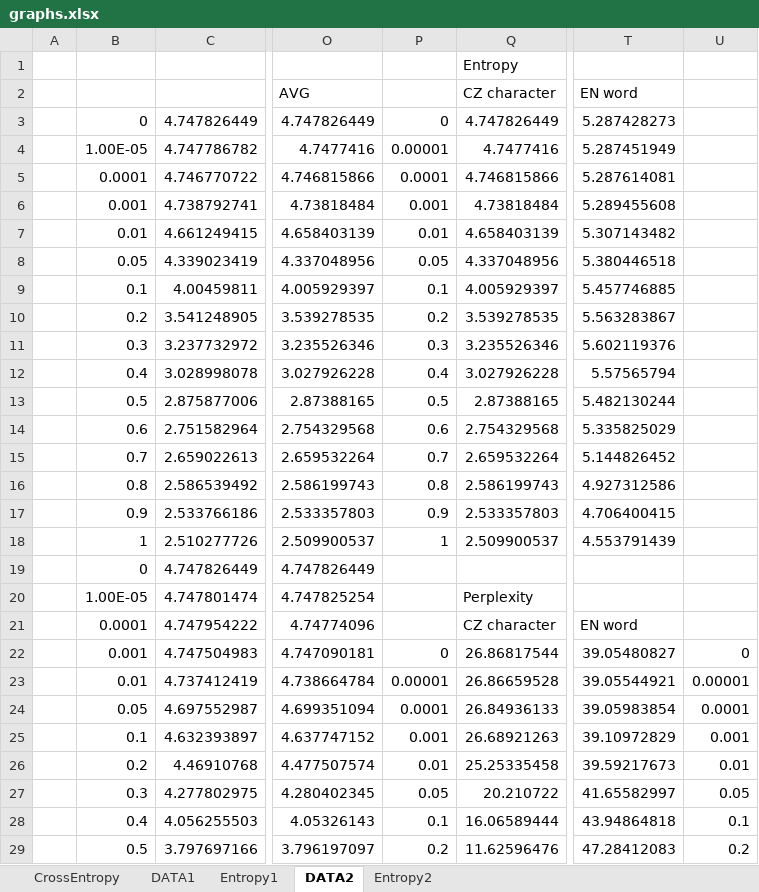
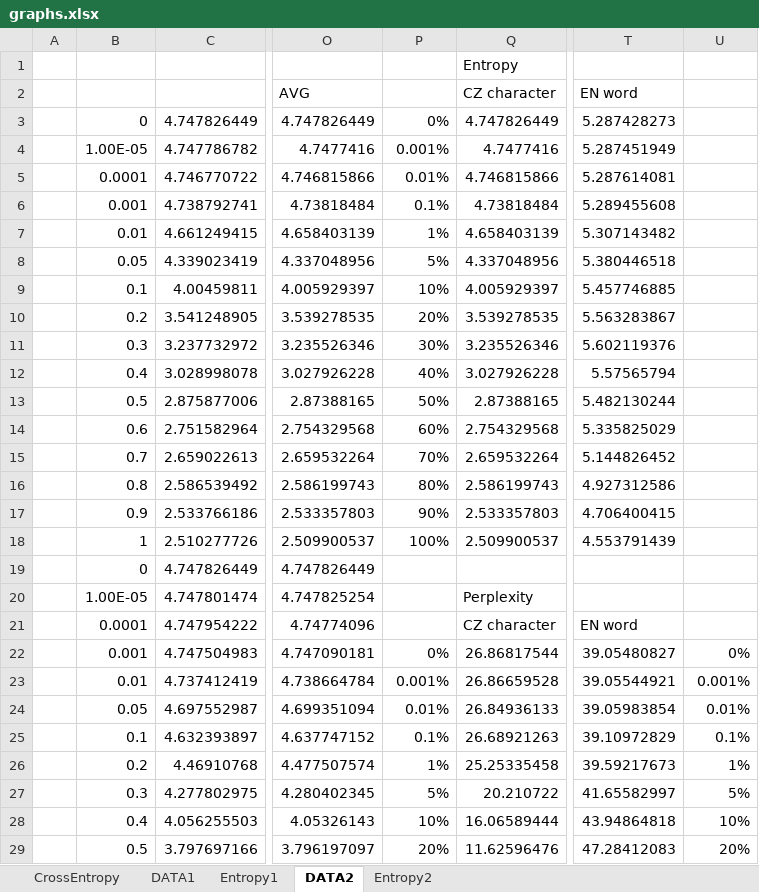
Before and after one commit to svecon/NLP-language-modelling, an Excel workbook: graphs.xlsx, sheet DATA2, drawn as a sheet; only a part is shown, gaps mark what is left out; values as stored, in another font and other column widths than the file's, no borders; the diff covers the shown part only; the diff names each change by its address in the sheet, - before the commit and + after, or states it on an @@ line.

```diff
--- a/graphs.xlsx (sheet DATA2)
+++ b/graphs.xlsx (sheet DATA2)
-P3: 0
+P3: 0%
-P4: 0.00001
+P4: 0.001%
-P5: 0.0001
+P5: 0.01%
-P6: 0.001
+P6: 0.1%
-P7: 0.01
+P7: 1%
-P8: 0.05
+P8: 5%
-P9: 0.1
+P9: 10%
-P10: 0.2
+P10: 20%
-P11: 0.3
+P11: 30%
-P12: 0.4
+P12: 40%
-P13: 0.5
+P13: 50%
-P14: 0.6
+P14: 60%
-P15: 0.7
+P15: 70%
-P16: 0.8
+P16: 80%
-P17: 0.9
+P17: 90%
-P18: 1
+P18: 100%
-P22: 0
+P22: 0%
-U22: 0
+U22: 0%
-P23: 0.00001
+P23: 0.001%
-U23: 0.00001
+U23: 0.001%
-P24: 0.0001
+P24: 0.01%
-U24: 0.0001
+U24: 0.01%
-P25: 0.001
+P25: 0.1%
-U25: 0.001
+U25: 0.1%
-P26: 0.01
+P26: 1%
-U26: 0.01
+U26: 1%
-P27: 0.05
+P27: 5%
-U27: 0.05
+U27: 5%
-P28: 0.1
+P28: 10%
-U28: 0.1
+U28: 10%
-P29: 0.2
+P29: 20%
-U29: 0.2
+U29: 20%
```
Also changed, not shown: 306 edited cells elsewhere in this sheet, sheet CrossEntropy, charts or pictures, 6 other files.
